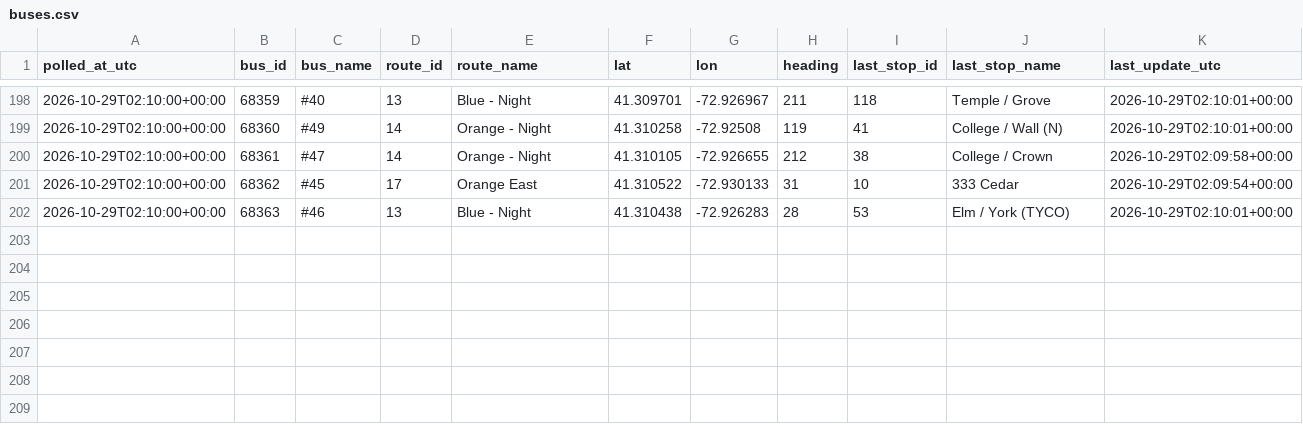
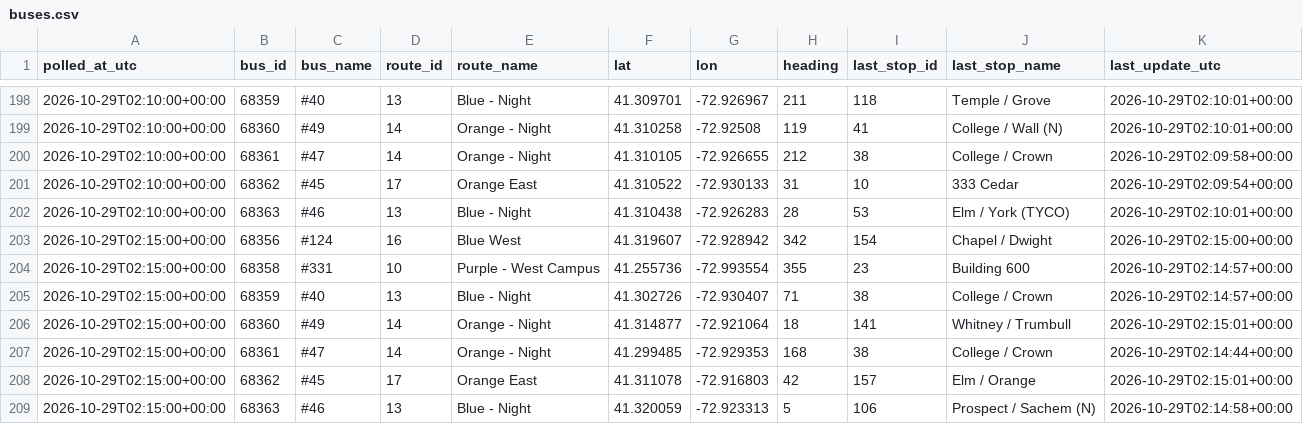
Before and after one commit to vchen017/downtowner-recorder, a CSV file: data/2026-10-29/buses.csv, drawn as a sheet; only a part is shown, gaps mark what is left out; the diff names each change by its address in the sheet, - before the commit and + after, or states it on an @@ line.

```diff
--- a/data/2026-10-29/buses.csv
+++ b/data/2026-10-29/buses.csv
+row 203: 2026-10-29T02:15:00+00:00 | 68356 | #124 | 16 | Blue West | 41.319607 | -72.928942 | 342 | 154 | Chapel / Dwight | 2026-10-29T02:15:00+00:00
+row 204: 2026-10-29T02:15:00+00:00 | 68358 | #331 | 10 | Purple - West Campus | 41.255736 | -72.993554 | 355 | 23 | Building 600 | 2026-10-29T02:14:57+00:00
+row 205: 2026-10-29T02:15:00+00:00 | 68359 | #40 | 13 | Blue - Night | 41.302726 | -72.930407 | 71 | 38 | College / Crown | 2026-10-29T02:14:57+00:00
+row 206: 2026-10-29T02:15:00+00:00 | 68360 | #49 | 14 | Orange - Night | 41.314877 | -72.921064 | 18 | 141 | Whitney / Trumbull | 2026-10-29T02:15:01+00:00
+row 207: 2026-10-29T02:15:00+00:00 | 68361 | #47 | 14 | Orange - Night | 41.299485 | -72.929353 | 168 | 38 | College / Crown | 2026-10-29T02:14:44+00:00
+row 208: 2026-10-29T02:15:00+00:00 | 68362 | #45 | 17 | Orange East | 41.311078 | -72.916803 | 42 | 157 | Elm / Orange | 2026-10-29T02:15:01+00:00
+row 209: 2026-10-29T02:15:00+00:00 | 68363 | #46 | 13 | Blue - Night | 41.320059 | -72.923313 | 5 | 106 | Prospect / Sachem (N) | 2026-10-29T02:14:58+00:00
```
Also changed, not shown: data/2026-10-29/announcements.csv, data/2026-10-29/route_status.csv, 1 other file.
